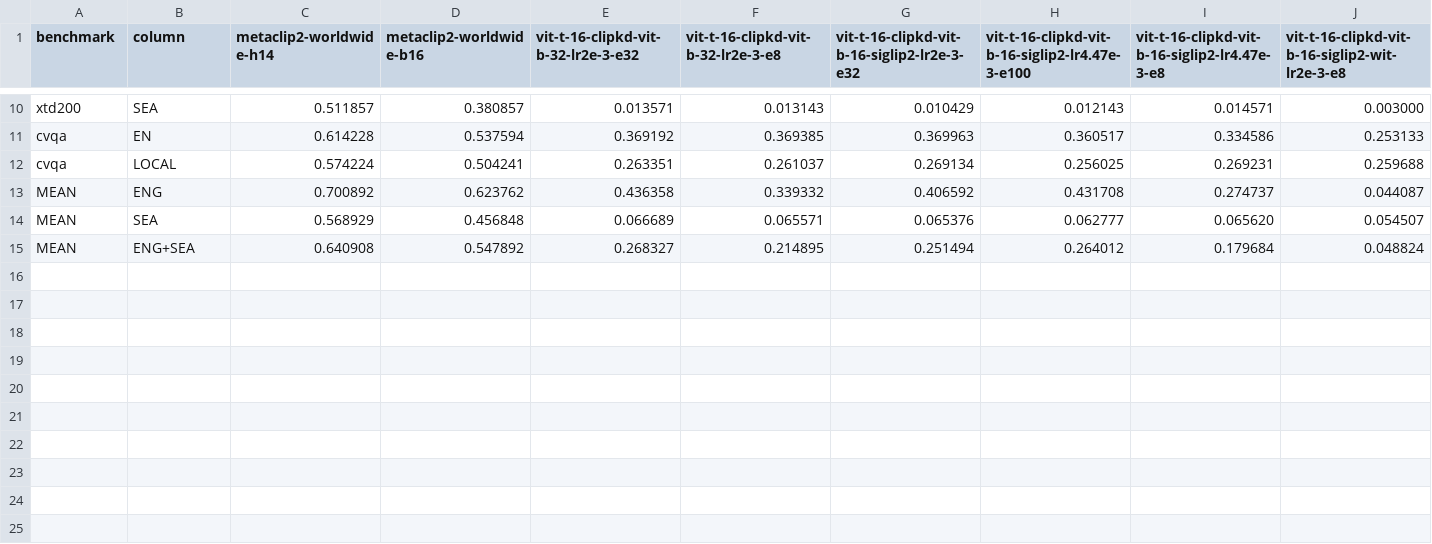
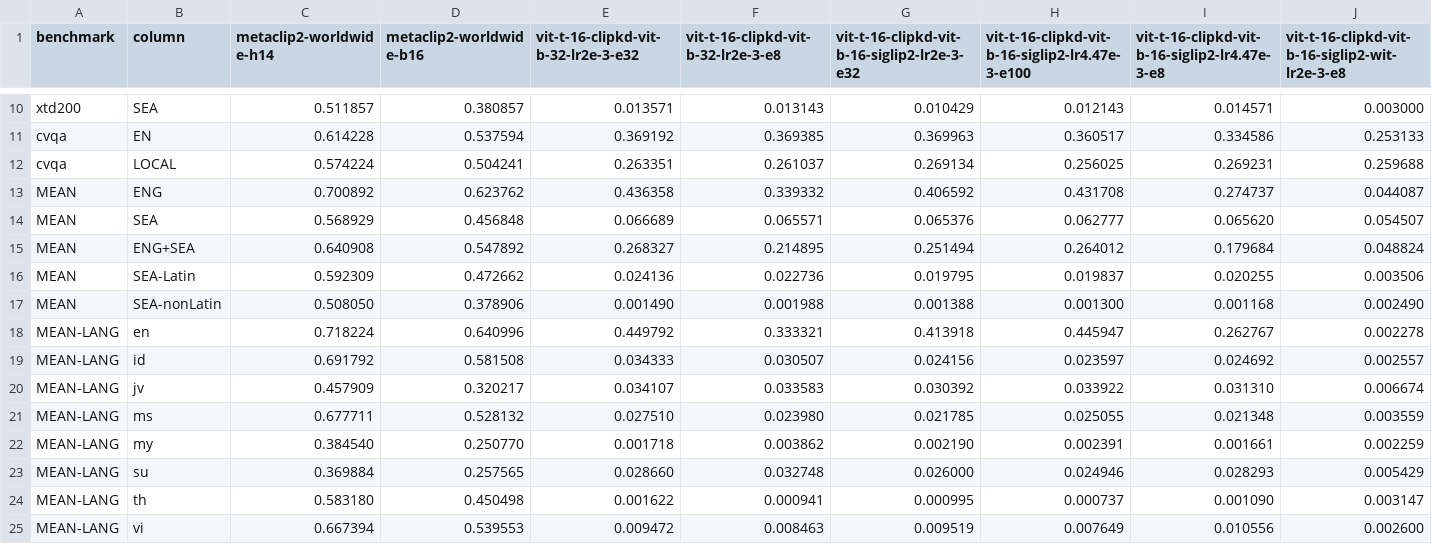
Before and after one commit to fassabilf/CLIP_benchmark, a CSV file: runs/results/benchmark_aggregate.csv, drawn as a sheet; only a part is shown, gaps mark what is left out; rows hold the shown columns only; the diff names each change by its address in the sheet, - before the commit and + after, or states it on an @@ line.

Commit message:
Add per-script and per-language MEAN rows to eval aggregate
extract_results.py now appends, at the end of benchmark_aggregate.csv:
- MEAN SEA-Latin / SEA-nonLatin (script split; non-Latin = my, th)
- MEAN-LANG <lang> for en/id/jv/ms/my/su/th/vi

Makes the CLIP-BPE script bottleneck explicit: for metaclip2_kd e32, SEA-Latin
0.060 vs SEA-nonLatin 0.017, while the B16 teacher (XLM-V) does th 0.450 / my 0.251.
REPORT_metaclip2_kd.md updated with the per-language table + tokenizer-swap fix.

```diff
--- a/runs/results/benchmark_aggregate.csv
+++ b/runs/results/benchmark_aggregate.csv
+row 16: MEAN | SEA-Latin | 0.592309 | 0.472662 | 0.024136 | 0.022736 | 0.019795 | 0.019837 | 0.020255 | 0.003506
+row 17: MEAN | SEA-nonLatin | 0.508050 | 0.378906 | 0.001490 | 0.001988 | 0.001388 | 0.001300 | 0.001168 | 0.002490
+row 18: MEAN-LANG | en | 0.718224 | 0.640996 | 0.449792 | 0.333321 | 0.413918 | 0.445947 | 0.262767 | 0.002278
+row 19: MEAN-LANG | id | 0.691792 | 0.581508 | 0.034333 | 0.030507 | 0.024156 | 0.023597 | 0.024692 | 0.002557
+row 20: MEAN-LANG | jv | 0.457909 | 0.320217 | 0.034107 | 0.033583 | 0.030392 | 0.033922 | 0.031310 | 0.006674
+row 21: MEAN-LANG | ms | 0.677711 | 0.528132 | 0.027510 | 0.023980 | 0.021785 | 0.025055 | 0.021348 | 0.003559
+row 22: MEAN-LANG | my | 0.384540 | 0.250770 | 0.001718 | 0.003862 | 0.002190 | 0.002391 | 0.001661 | 0.002259
+row 23: MEAN-LANG | su | 0.369884 | 0.257565 | 0.028660 | 0.032748 | 0.026000 | 0.024946 | 0.028293 | 0.005429
+row 24: MEAN-LANG | th | 0.583180 | 0.450498 | 0.001622 | 0.000941 | 0.000995 | 0.000737 | 0.001090 | 0.003147
+row 25: MEAN-LANG | vi | 0.667394 | 0.539553 | 0.009472 | 0.008463 | 0.009519 | 0.007649 | 0.010556 | 0.002600
```
Also changed, not shown: 2 other files.
